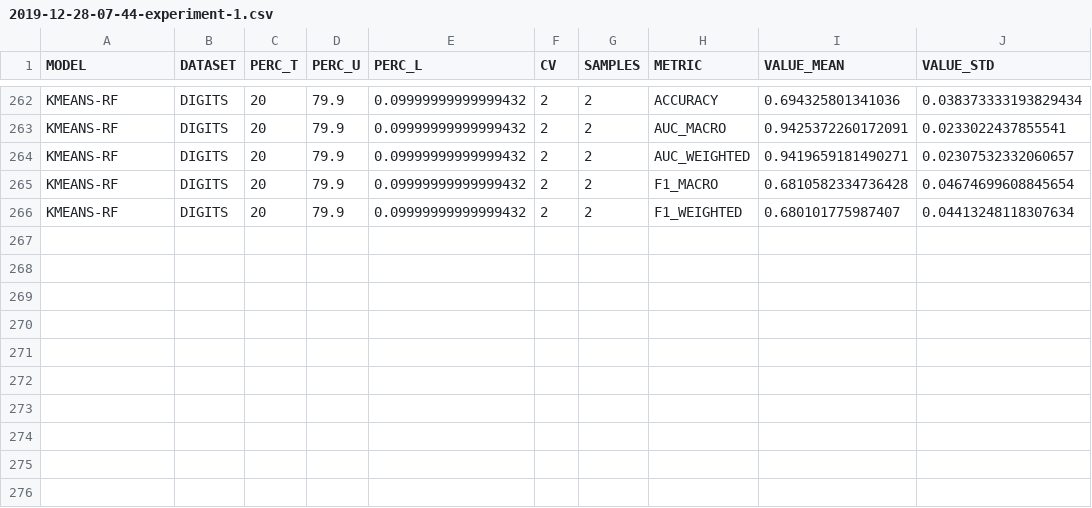
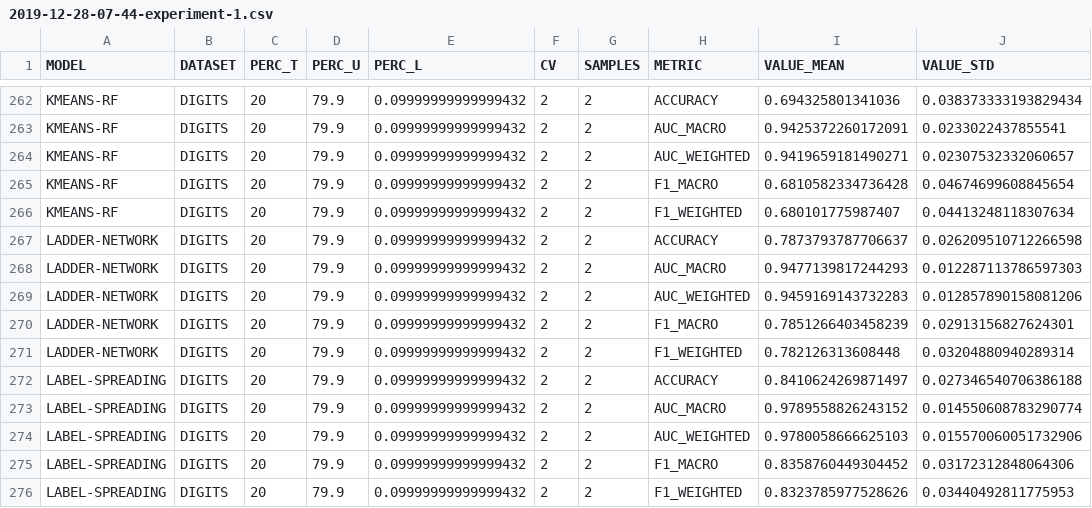
Before and after one commit to ngshya/ssl-play, a CSV file: outputs/2019-12-28-07-44-experiment-1.csv, drawn as a sheet; only a part is shown, gaps mark what is left out; the diff names each change by its address in the sheet, - before the commit and + after, or states it on an @@ line.

Commit message:
experiment 1 results

```diff
--- a/outputs/2019-12-28-07-44-experiment-1.csv
+++ b/outputs/2019-12-28-07-44-experiment-1.csv
+row 267: LADDER-NETWORK | DIGITS | 20 | 79.9 | 0.09999999999999432 | 2 | 2 | ACCURACY | 0.7873793787706637 | 0.026209510712266598
+row 268: LADDER-NETWORK | DIGITS | 20 | 79.9 | 0.09999999999999432 | 2 | 2 | AUC_MACRO | 0.9477139817244293 | 0.012287113786597303
+row 269: LADDER-NETWORK | DIGITS | 20 | 79.9 | 0.09999999999999432 | 2 | 2 | AUC_WEIGHTED | 0.9459169143732283 | 0.012857890158081206
+row 270: LADDER-NETWORK | DIGITS | 20 | 79.9 | 0.09999999999999432 | 2 | 2 | F1_MACRO | 0.7851266403458239 | 0.02913156827624301
+row 271: LADDER-NETWORK | DIGITS | 20 | 79.9 | 0.09999999999999432 | 2 | 2 | F1_WEIGHTED | 0.782126313608448 | 0.03204880940289314
+row 272: LABEL-SPREADING | DIGITS | 20 | 79.9 | 0.09999999999999432 | 2 | 2 | ACCURACY | 0.8410624269871497 | 0.027346540706386188
+row 273: LABEL-SPREADING | DIGITS | 20 | 79.9 | 0.09999999999999432 | 2 | 2 | AUC_MACRO | 0.9789558826243152 | 0.014550608783290774
+row 274: LABEL-SPREADING | DIGITS | 20 | 79.9 | 0.09999999999999432 | 2 | 2 | AUC_WEIGHTED | 0.9780058666625103 | 0.015570060051732906
+row 275: LABEL-SPREADING | DIGITS | 20 | 79.9 | 0.09999999999999432 | 2 | 2 | F1_MACRO | 0.8358760449304452 | 0.03172312848064306
+row 276: LABEL-SPREADING | DIGITS | 20 | 79.9 | 0.09999999999999432 | 2 | 2 | F1_WEIGHTED | 0.8323785977528626 | 0.03440492811775953
```
